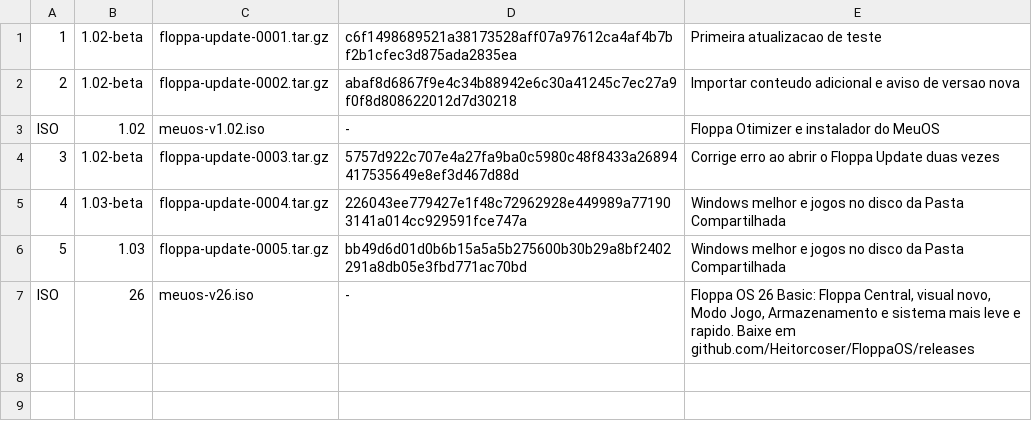
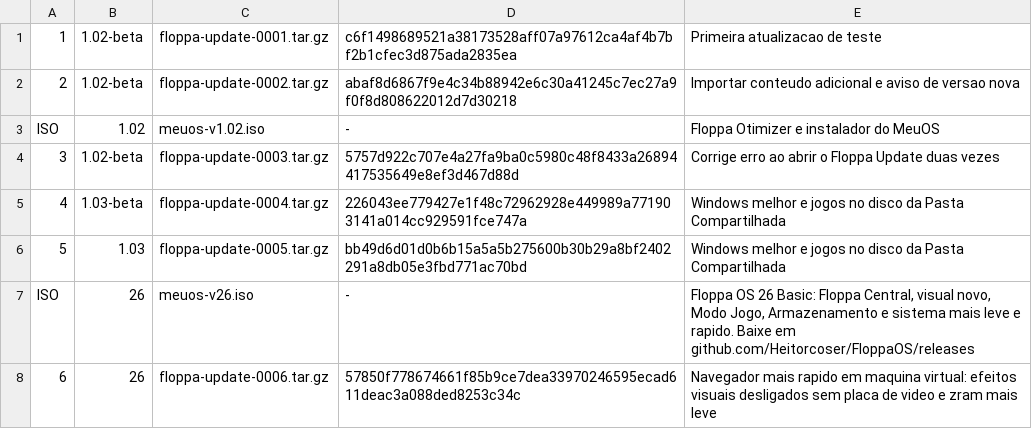
Before and after one commit to Heitorcoser/FloppaOS, a TSV file: update/latest.tsv, drawn as a sheet.

```diff
--- a/update/latest.tsv
+++ b/update/latest.tsv
@@ -7 +7,2 @@ ISO|1.02|meuos-v1.02.iso|-|Floppa Otimizer e instalador do MeuOS
 ISO|26|meuos-v26.iso|-|Floppa OS 26 Basic: Floppa Central, visual novo, Modo Jogo, Armazenamento e sistema mais leve e rapido. Baixe em github.com/Heitorcoser/FloppaOS/releases
+6|26|floppa-update-0006.tar.gz|57850f778674661f85b9ce7dea33970246595ecad611deac3a088ded8253c34c|Navegador mais rapido em maquina virtual: efeitos visuais desligados sem placa de video e zram mais leve
```
Also changed, not shown: 2 other files.
